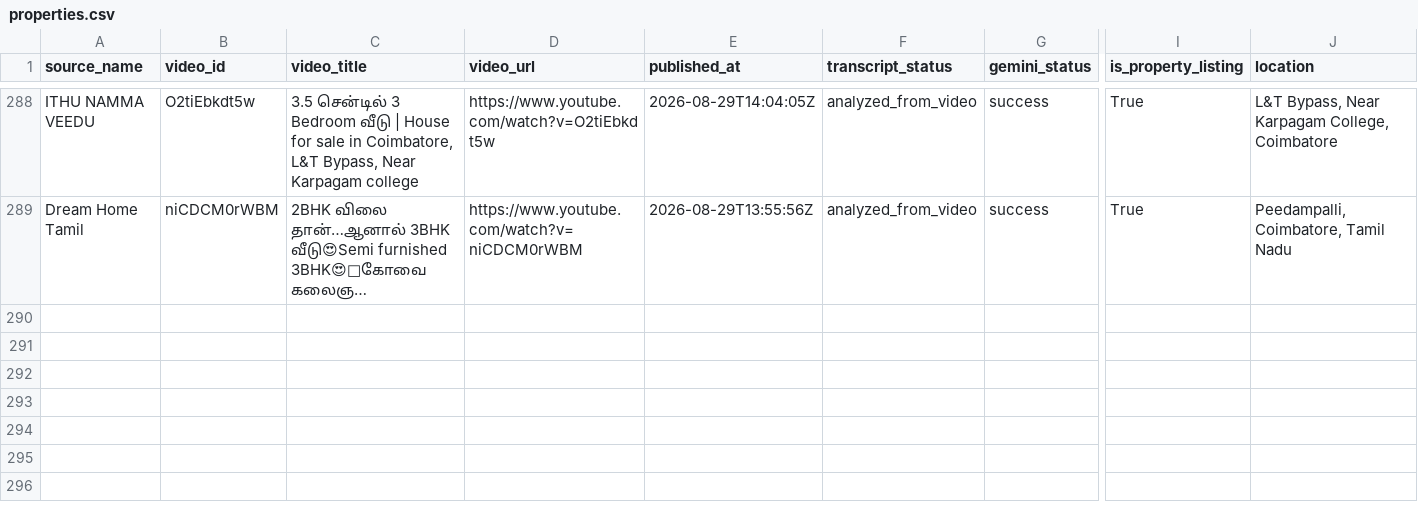
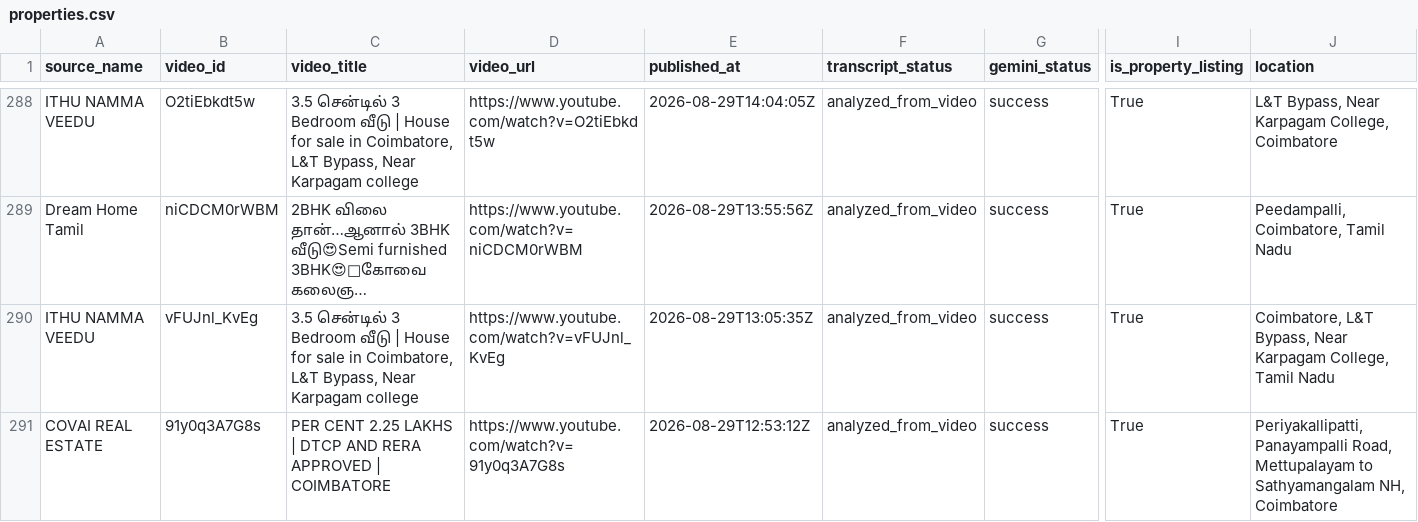
Before and after one commit to britsingh20-source/coimbatore-property-monitor, a CSV file: data/properties.csv, drawn as a sheet; only a part is shown, gaps mark what is left out; long unchanged cells end in …; rows hold the shown columns only; the diff names each change by its address in the sheet, - before the commit and + after, or states it on an @@ line.

```diff
--- a/data/properties.csv
+++ b/data/properties.csv
+row 290: ITHU NAMMA VEEDU | vFUJnl_KvEg | 3.5 சென்டில் 3 Bedroom வீடு | House for sale in Coimbatore, L&T Bypass, Near Karpagam college | https://www.youtube.com/watch?v=vFUJnl_KvEg | 2026-08-29T13:05:35Z | analyzed_from_video | success | True | Coimbatore, L&T Bypass, Near Karpagam College, Tamil Nadu
+row 291: COVAI REAL ESTATE | 91y0q3A7G8s | PER CENT 2.25 LAKHS | DTCP AND RERA APPROVED | COIMBATORE | https://www.youtube.com/watch?v=91y0q3A7G8s | 2026-08-29T12:53:12Z | analyzed_from_video | success | True | Periyakallipatti, Panayampalli Road, Mettupalayam to Sathyamangalam NH, Coimbatore
```
Also changed, not shown: 3 other files.
